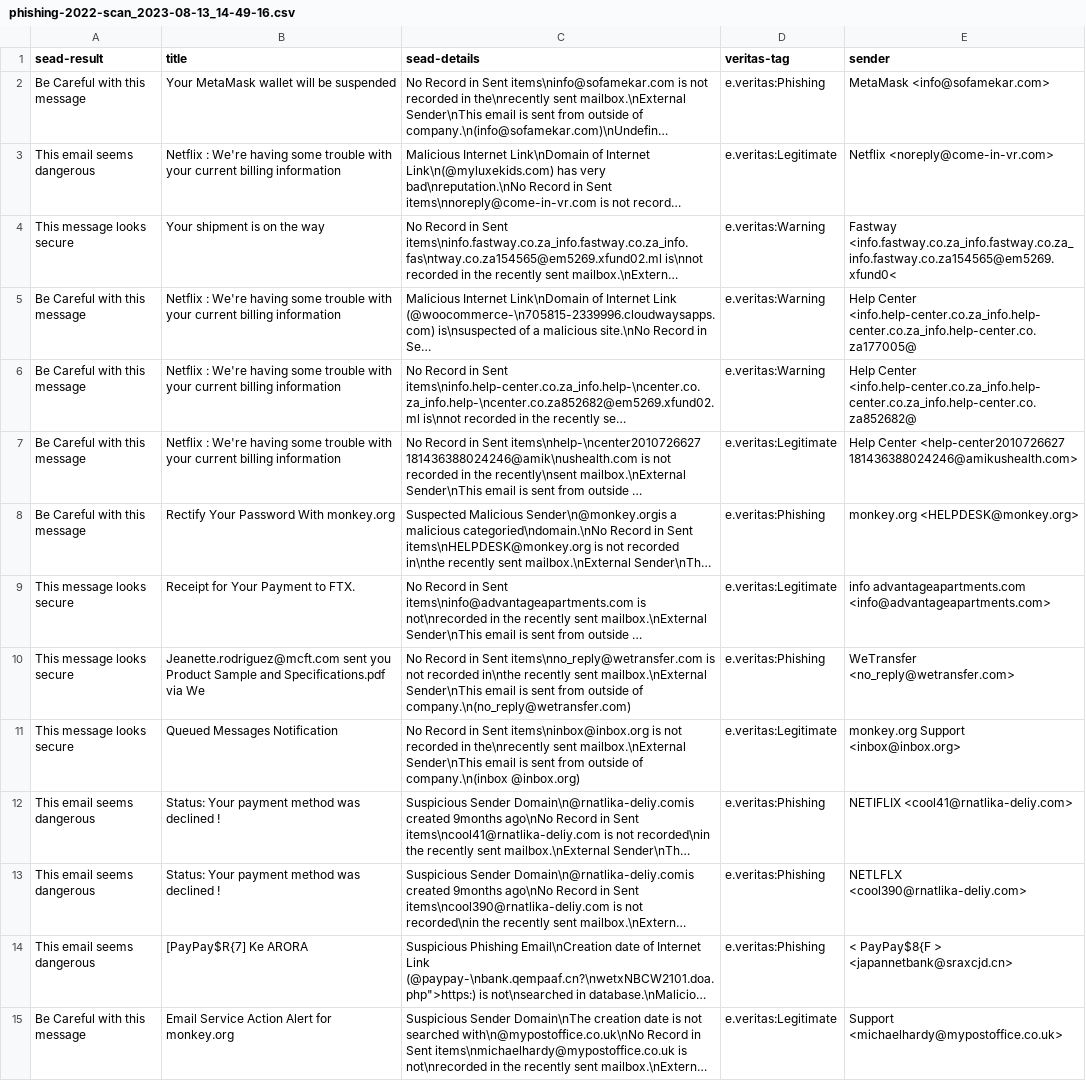
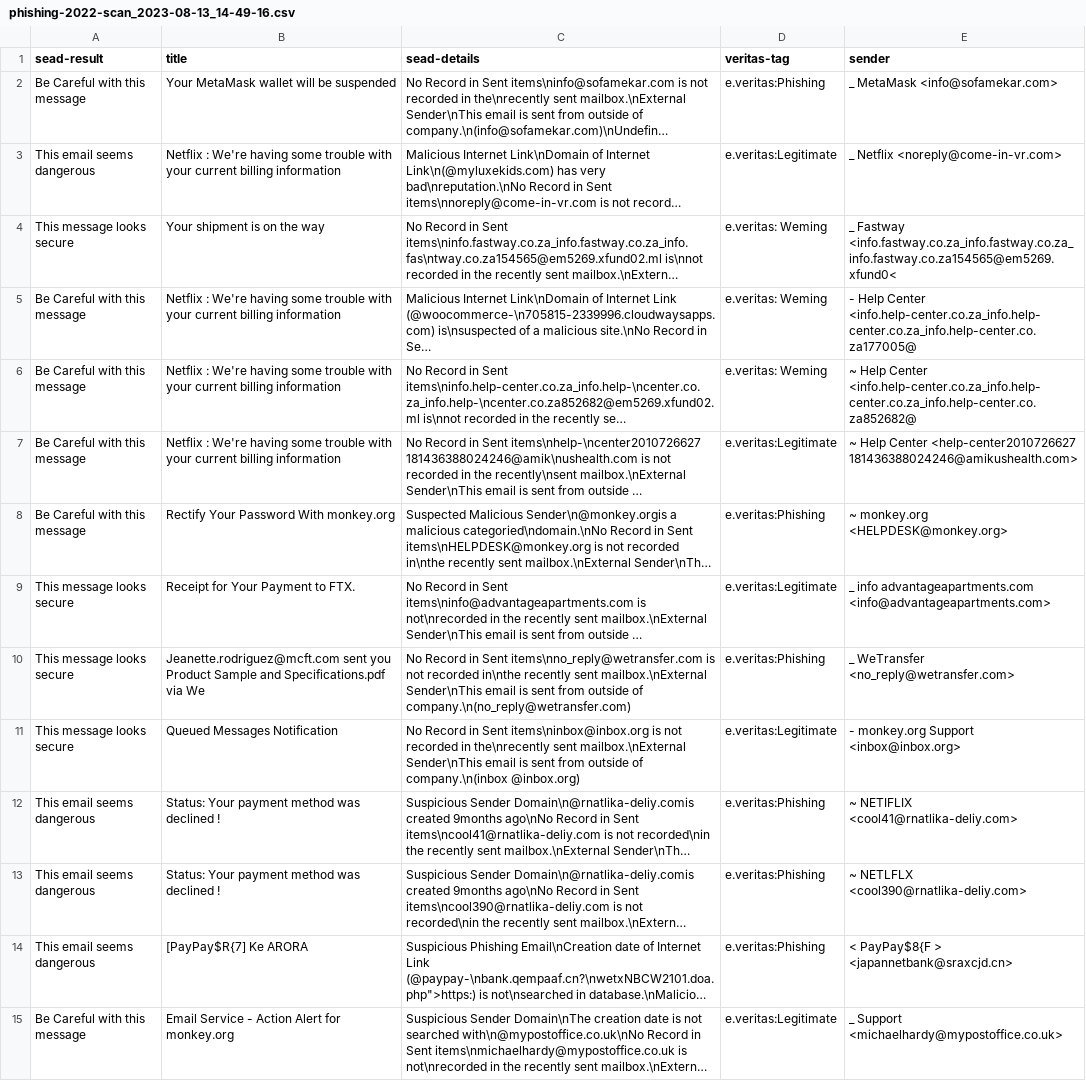
Before and after one commit to KevinHChen/uoa-cs791-outlook-plugin-auto-run, a CSV file: report/phishing-2022-scan_2023-08-13_14-49-16.csv, drawn as a sheet; only a part is shown; long unchanged cells end in …; the diff covers the shown part only; the diff names each change by its address in the sheet, - before the commit and + after, or states it on an @@ line.

Commit message:
Revert "clean up result"
This reverts commit 81548d640a269b7cebcf5f4fac654c930aed87cd.

```diff
--- a/report/phishing-2022-scan_2023-08-13_14-49-16.csv
+++ b/report/phishing-2022-scan_2023-08-13_14-49-16.csv
-E2 (sender): MetaMask <info@sofamekar.com>
+E2 (sender): _ MetaMask <info@sofamekar.com>
-E3 (sender): Netflix <noreply@come-in-vr.com>
+E3 (sender): _ Netflix <noreply@come-in-vr.com>
-D4:D6 (veritas-tag): e.veritas:Warning
+D4:D6 (veritas-tag): e.veritas: Weming
-E4 (sender): Fastway <info.fastway.co.za_info.fastway.co.za_info.fastway.co.za154565@em5269.xfund0<
+E4 (sender): _ Fastway <info.fastway.co.za_info.fastway.co.za_info.fastway.co.za154565@em5269.xfund0<
-E5 (sender): Help Center…
+E5 (sender): - Help Center…
-E6 (sender): Help Center…
+E6 (sender): ~ Help Center…
-E7 (sender): Help Center…
+E7 (sender): ~ Help Center…
-E8 (sender): monkey.org <HELPDESK@monkey.org>
+E8 (sender): ~ monkey.org <HELPDESK@monkey.org>
-E9 (sender): info advantageapartments.com…
+E9 (sender): _ info advantageapartments.com…
-E10 (sender): WeTransfer <no_reply@wetransfer.com>
+E10 (sender): _ WeTransfer <no_reply@wetransfer.com>
-E11 (sender): monkey.org Support <inbox@inbox.org>
+E11 (sender): - monkey.org Support <inbox@inbox.org>
-E12 (sender): NETIFLIX <cool41@rnatlika-deliy.com>
+E12 (sender): ~ NETIFLIX <cool41@rnatlika-deliy.com>
-E13 (sender): NETLFLX <cool390@rnatlika-deliy.com>
+E13 (sender): ~ NETLFLX <cool390@rnatlika-deliy.com>
-B15 (title): Email Service Action Alert for monkey.org
+B15 (title): Email Service - Action Alert for monkey.org
-E15 (sender): Support <michaelhardy@mypostoffice.co.uk>
+E15 (sender): _ Support <michaelhardy@mypostoffice.co.uk>
```
Also changed, not shown: 150 edited cells elsewhere in this file, report/phishing-2021-scan_2023-08-13_15-11-55.csv.
